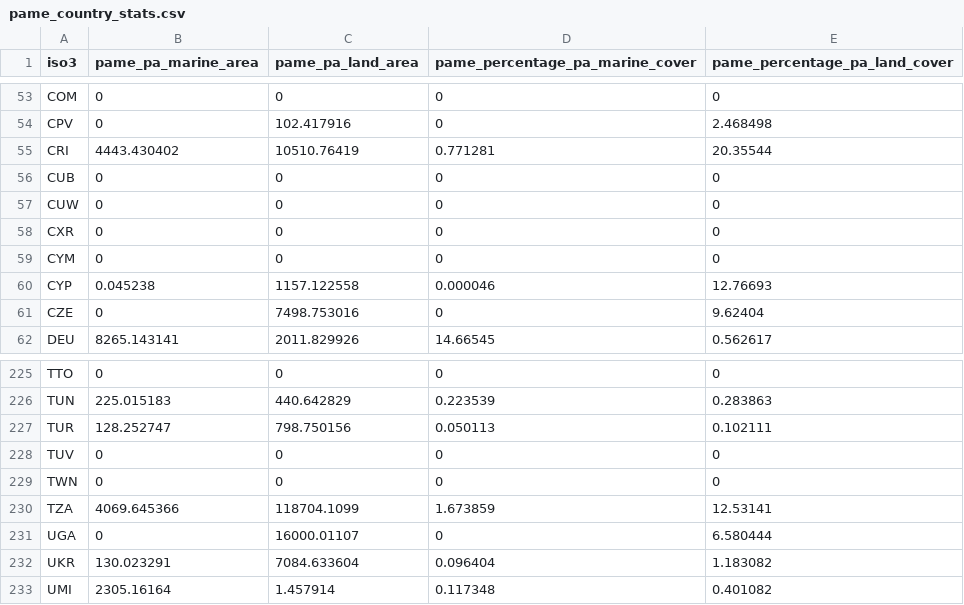
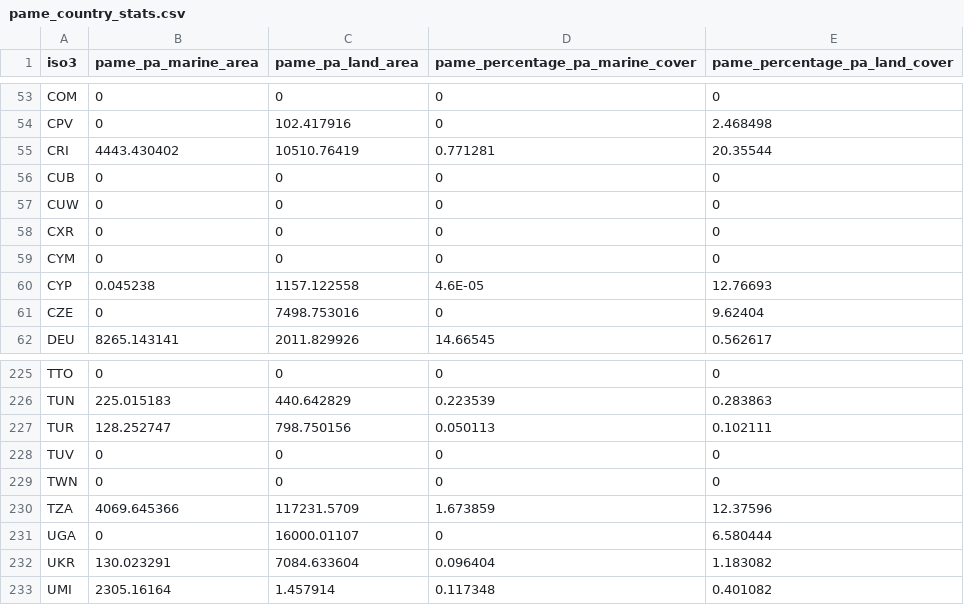
Before and after one commit to unepwcmc/ProtectedPlanet, a CSV file: lib/data/seeds/pame_country_stats.csv, drawn as a sheet; only a part is shown, gaps mark what is left out; the diff names each change by its address in the sheet, - before the commit and + after, or states it on an @@ line.

```diff
--- a/lib/data/seeds/pame_country_stats.csv
+++ b/lib/data/seeds/pame_country_stats.csv
-D60 (pame_percentage_pa_marine_cover): 0.000046
+D60 (pame_percentage_pa_marine_cover): 4.6E-05
-C230 (pame_pa_land_area): 118704.1099
+C230 (pame_pa_land_area): 117231.5709
-E230 (pame_percentage_pa_land_cover): 12.53141
+E230 (pame_percentage_pa_land_cover): 12.37596
```
Also changed, not shown: lib/data/seeds/country_statistics.csv, lib/data/seeds/country_statistics_old.csv, 6 other files.
